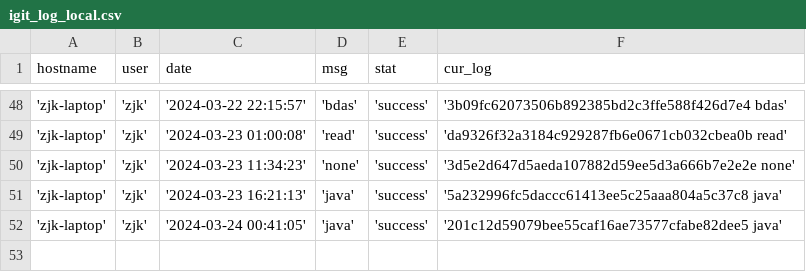
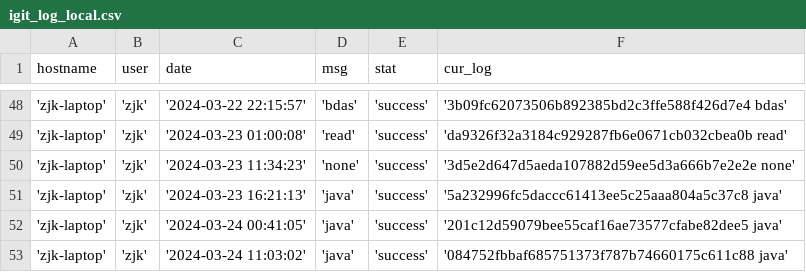
Before and after one commit to creatern/NoteBook, a CSV file: ilog/igit_log_local.csv, drawn as a sheet; only a part is shown, gaps mark what is left out; the diff names each change by its address in the sheet, - before the commit and + after, or states it on an @@ line.

```diff
--- a/ilog/igit_log_local.csv
+++ b/ilog/igit_log_local.csv
+row 53: 'zjk-laptop' | 'zjk' | '2024-03-24 11:03:02' | 'java' | 'success' | '084752fbbaf685751373f787b74660175c611c88 java'
```
Also changed, not shown: ilog/igit_log.csv, 18 other files.
